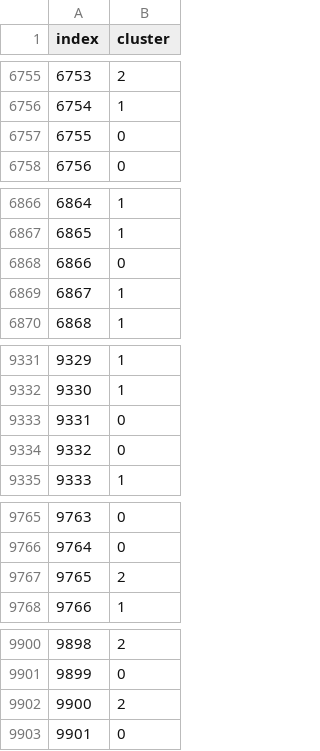
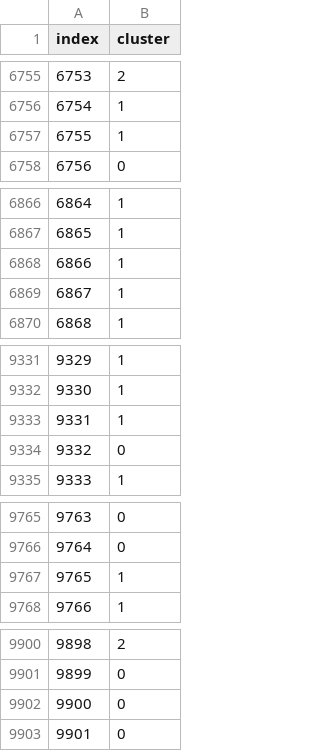
Before and after one commit to Tuinf1/4_lm_project, a CSV file: submission.csv, drawn as a sheet; only a part is shown, gaps mark what is left out; the diff covers the shown part only.

```diff
--- a/submission.csv
+++ b/submission.csv
@@ -6756,3 +6756,3 @@ index,cluster
 6754,1
-6755,0
+6755,1
 6756,0
@@ -6867,3 +6867,3 @@ index,cluster
 6865,1
-6866,0
+6866,1
 6867,1
@@ -9332,3 +9332,3 @@ index,cluster
 9330,1
-9331,0
+9331,1
 9332,0
@@ -9766,3 +9766,3 @@ index,cluster
 9764,0
-9765,2
+9765,1
 9766,1
@@ -9901,3 +9901,3 @@ index,cluster
 9899,0
-9900,2
+9900,0
 9901,0
```
Also changed, not shown: 20 edited cells elsewhere in this file, 1 other file.
